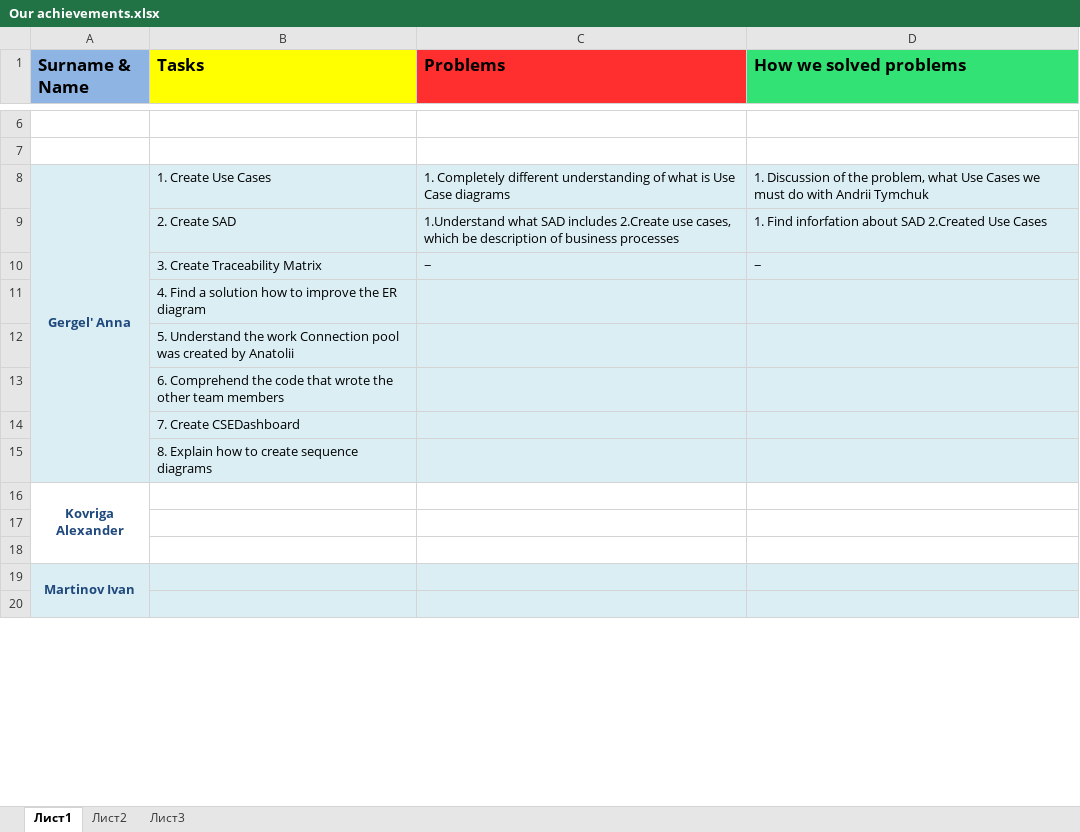
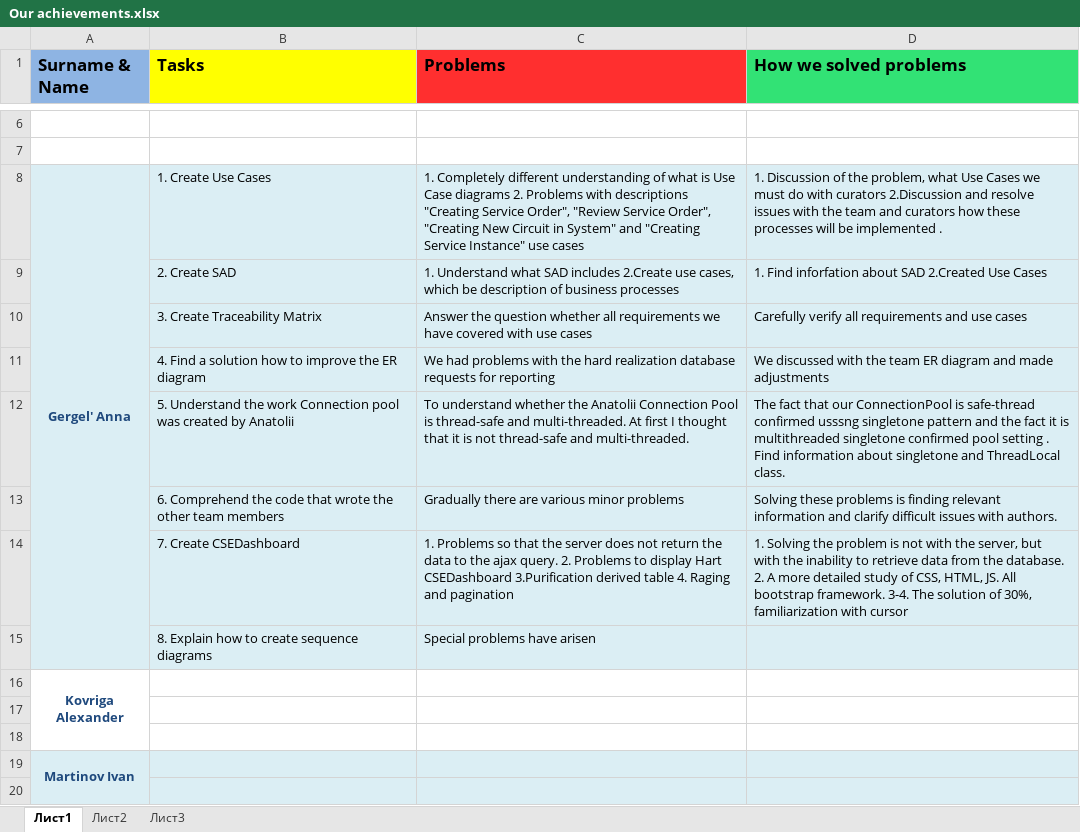
Before and after one commit to SanyStation/InternetProviderWind, an Excel workbook: Docs/reports/Our achievements.xlsx, sheet Лист1, drawn as a sheet; only a part is shown, gaps mark what is left out; values as stored, in another font and other column widths than the file's, no borders; removed rows and columns are numbered as before the commit, all else as after; ↵ is a line break in a cell; the diff names each change by its address in the sheet, - before the commit and + after, or states it on an @@ line.

Commit message:
add problems  and their solutions

```diff
--- a/Docs/reports/Our achievements.xlsx (sheet Лист1)
+++ b/Docs/reports/Our achievements.xlsx (sheet Лист1)
-C8 (Problems): …Case diagrams
+C8 (Problems): …Case diagrams 2. Problems with descriptions "Creating Service Order", "Review Service Order", "Creating New Circuit in System" and "Creating Service Instance" use cases
-D8 (How we solved problems): …do with Andrii Tymchuk
+D8 (How we solved problems): …do with curators 2.Discussion and resolve issues with the team and curators how these processes will be implemented .
-C9 (Problems): 1.Understand what SAD…
+C9 (Problems): 1. Understand what SAD…
-row 10:  | 3. Create Traceability Matrix | − | −
-row 11:  | 4. Find a solution how to improve the ER diagram
-row 12:  | 5. Understand the work Connection pool was created by Anatolii
-row 13:  | 6. Comprehend the code that wrote the other team members
-row 14:  | 7. Create CSEDashboard
-row 15:  | 8. Explain how to create sequence diagrams
+row 10:  | 3. Create Traceability Matrix | Answer the question whether all requirements we have covered with use cases | Carefully verify all requirements and use cases
+row 11:  | 4. Find a solution how to improve the ER diagram | We had problems with the hard realization database requests for reporting | We discussed with the team ER diagram and made adjustments
+row 12:  | 5. Understand the work Connection pool was created by Anatolii | To understand whether the Anatolii Connection Pool is thread-safe and multi-threaded. At first I thought that it is not thread-safe and multi-threaded. | The fact that our ConnectionPool is safe-thread confirmed usssng singletone pattern and the fact it is multithreaded singletone confirmed pool setting . Find information about singletone and ThreadLocal class.
+row 13:  | 6. Comprehend the code that wrote the other team members | Gradually there are various minor problems | Solving these problems is finding relevant information and clarify difficult issues with authors.
+row 14:  | 7. Create CSEDashboard | 1. Problems so that the server does not return the data to the ajax query. 2. Problems to display Hart CSEDashboard 3.Purification derived table 4. Raging and pagination | 1. Solving the problem is not with the server, but with the inability to retrieve data from the database. ↵ 2. A more detailed study of CSS, HTML, JS. All bootstrap framework. 3-4. The solution of 30%, familiarization with cursor
+row 15:  | 8. Explain how to create sequence diagrams | Special problems have arisen
```
